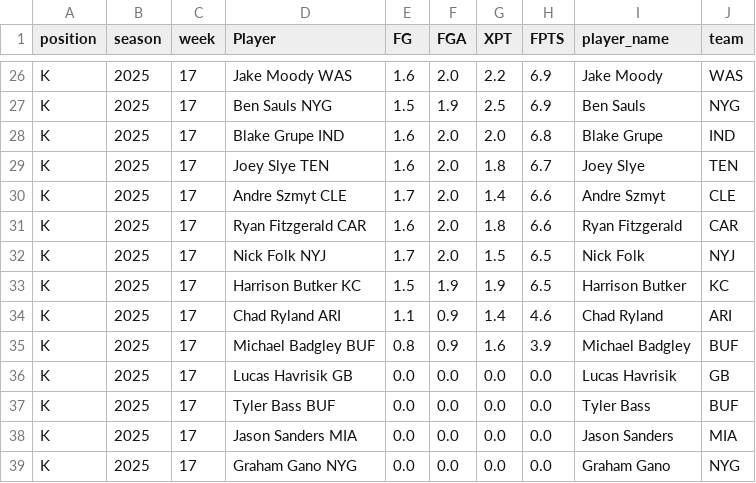
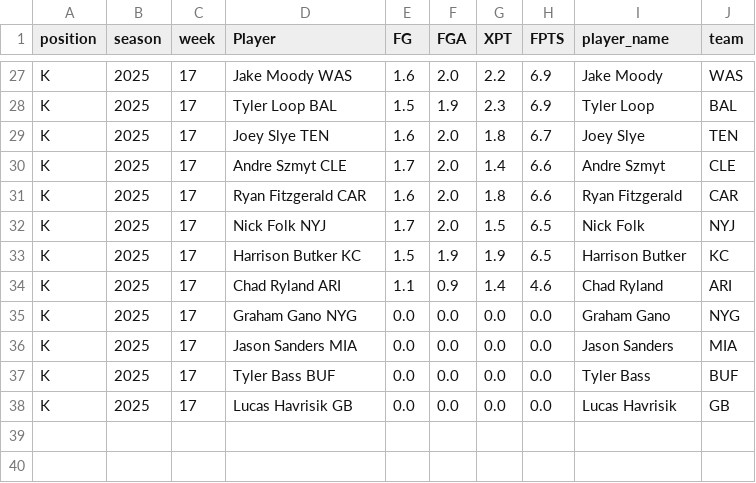
Before and after one commit to KoBeWa/fantasypros-projections, a CSV file: data/2025/week_current/k.csv, drawn as a sheet; only a part is shown, gaps mark what is left out; removed rows and columns are numbered as before the commit, all else as after; the diff covers the shown part only; the diff names each change by its address in the sheet, - before the commit and + after, or states it on an @@ line.

```diff
--- a/data/2025/week_current/k.csv
+++ b/data/2025/week_current/k.csv
-D28 (Player): Ben Sauls NYG
+D28 (Player): Tyler Loop BAL
-G28 (XPT): 2.5
+G28 (XPT): 2.3
-I28 (player_name): Ben Sauls
+I28 (player_name): Tyler Loop
-J28 (team): NYG
+J28 (team): BAL
-row 28: K | 2025 | 17 | Blake Grupe IND | 1.6 | 2.0 | 2.0 | 6.8 | Blake Grupe | IND
@@ row 39 moved to row 35: K @@
@@ row 38 moved to row 36: K @@
-D37 (Player): Michael Badgley BUF
+D37 (Player): Tyler Bass BUF
-E37 (FG): 0.8
+E37 (FG): 0.0
-F37 (FGA): 0.9
+F37 (FGA): 0.0
-G37 (XPT): 1.6
+G37 (XPT): 0.0
-H37 (FPTS): 3.9
+H37 (FPTS): 0.0
-I37 (player_name): Michael Badgley
+I37 (player_name): Tyler Bass
-row 37: K | 2025 | 17 | Tyler Bass BUF | 0.0 | 0.0 | 0.0 | 0.0 | Tyler Bass | BUF
```
Also changed, not shown: 3 added rows, 2 removed rows, 1 moved row and 25 edited cells elsewhere in this file, data/2025/week_current/dst.csv, data/2025/week_current/qb.csv, 3 other files.
